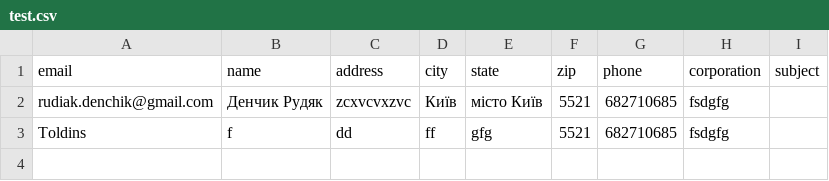
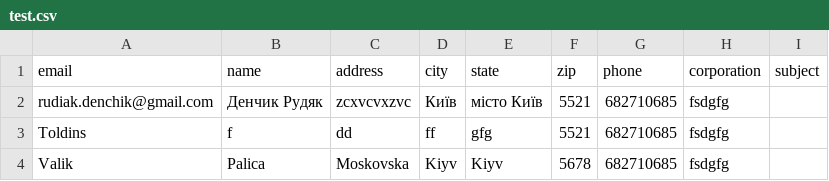
Before and after one commit to TOLDINS/MainVersionofConvertor, a CSV file: test.csv, drawn as a sheet; the diff names each change by its address in the sheet, - before the commit and + after, or states it on an @@ line.

```diff
--- a/test.csv
+++ b/test.csv
+row 4: Valik | Palica | Moskovska | Kiyv | Kiyv | 5678 | 682710685 | fsdgfg
```
Also changed, not shown: 1 other file.
